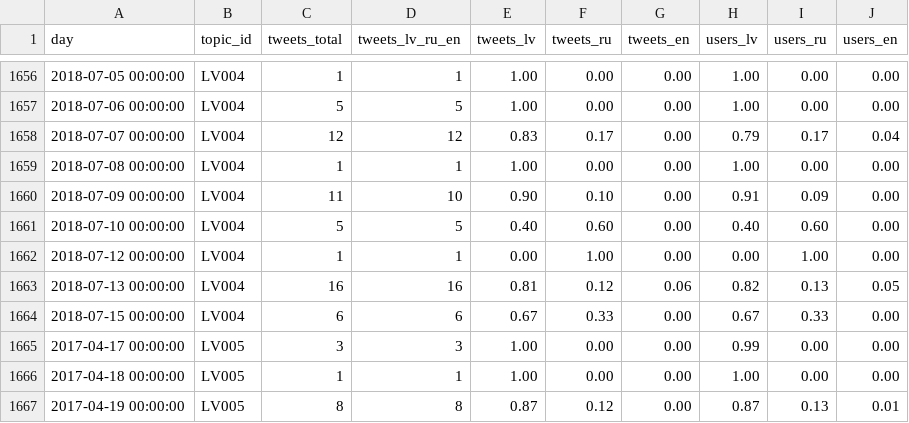
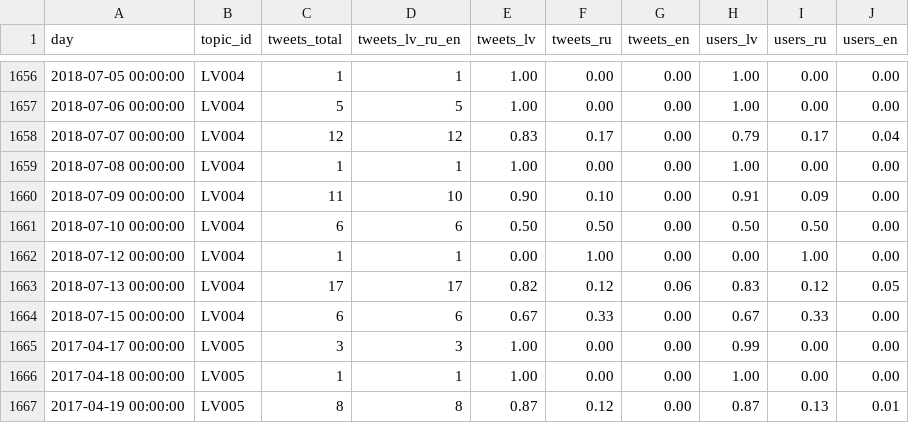
Before and after one commit to dimazest/2018-lv2, a CSV file: supplement/relevance_judgments_lang_pref_by_day.csv, drawn as a sheet; only a part is shown, gaps mark what is left out; the diff covers the shown part only.

```diff
--- a/supplement/relevance_judgments_lang_pref_by_day.csv
+++ b/supplement/relevance_judgments_lang_pref_by_day.csv
@@ -1660,5 +1660,5 @@ day,topic_id,tweets_total,tweets_lv_ru_en,tweets_lv,tweets_ru,tweets_en,users_lv
 2018-07-09 00:00:00,LV004,11,10,0.90,0.10,0.00,0.91,0.09,0.00
-2018-07-10 00:00:00,LV004,5,5,0.40,0.60,0.00,0.40,0.60,0.00
+2018-07-10 00:00:00,LV004,6,6,0.50,0.50,0.00,0.50,0.50,0.00
 2018-07-12 00:00:00,LV004,1,1,0.00,1.00,0.00,0.00,1.00,0.00
-2018-07-13 00:00:00,LV004,16,16,0.81,0.12,0.06,0.82,0.13,0.05
+2018-07-13 00:00:00,LV004,17,17,0.82,0.12,0.06,0.83,0.12,0.05
 2018-07-15 00:00:00,LV004,6,6,0.67,0.33,0.00,0.67,0.33,0.00
```
Also changed, not shown: 3 added rows and 26 edited cells elsewhere in this file, supplement/relevance_judgments_count_by_day.csv, supplement/relevance_judgments_lang_pref_by_user.csv, 12 other files.
